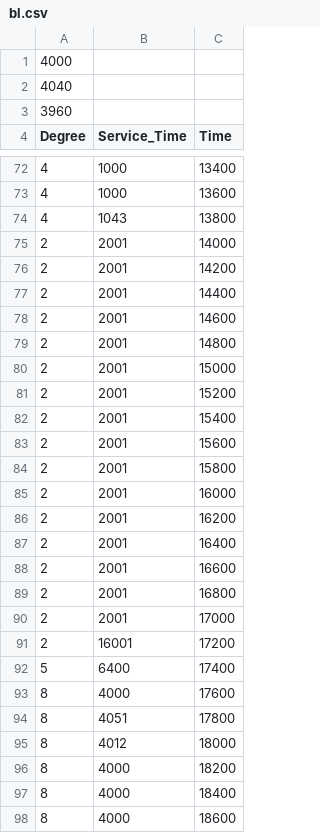
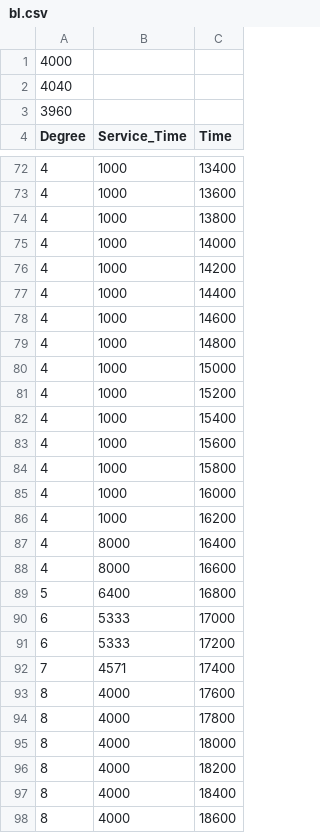
Before and after one commit to eugypalu/Autonomic-farm-pattern, a CSV file: data/bl.csv, drawn as a sheet; only a part is shown, gaps mark what is left out; the diff covers the shown part only.

```diff
--- a/data/bl.csv
+++ b/data/bl.csv
@@ -73,24 +73,24 @@ Degree,Service_Time,Time
 4,1000,13600
-4,1043,13800
-2,2001,14000
-2,2001,14200
-2,2001,14400
-2,2001,14600
-2,2001,14800
-2,2001,15000
-2,2001,15200
-2,2001,15400
-2,2001,15600
-2,2001,15800
-2,2001,16000
-2,2001,16200
-2,2001,16400
-2,2001,16600
-2,2001,16800
-2,2001,17000
-2,16001,17200
-5,6400,17400
+4,1000,13800
+4,1000,14000
+4,1000,14200
+4,1000,14400
+4,1000,14600
+4,1000,14800
+4,1000,15000
+4,1000,15200
+4,1000,15400
+4,1000,15600
+4,1000,15800
+4,1000,16000
+4,1000,16200
+4,8000,16400
+4,8000,16600
+5,6400,16800
+6,5333,17000
+6,5333,17200
+7,4571,17400
 8,4000,17600
-8,4051,17800
-8,4012,18000
+8,4000,17800
+8,4000,18000
 8,4000,18200
```
Also changed, not shown: 5 removed rows and 63 edited cells elsewhere in this file, 7 other files.
